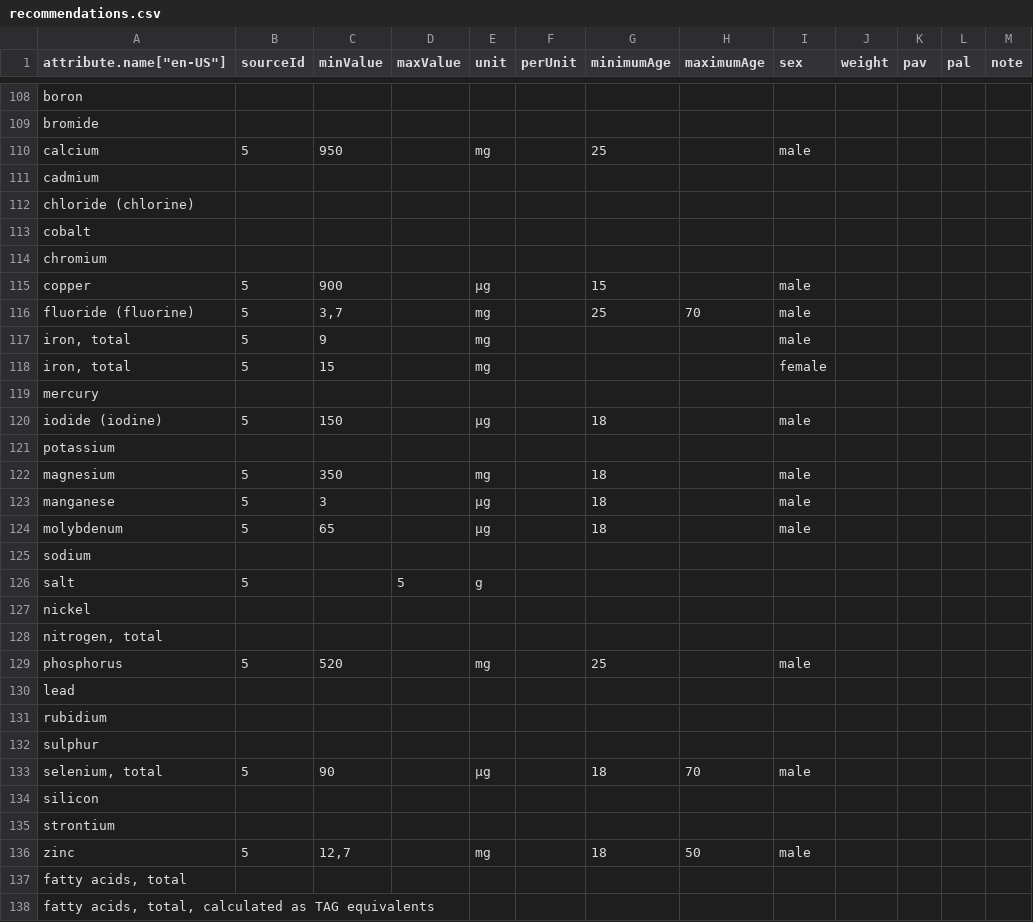
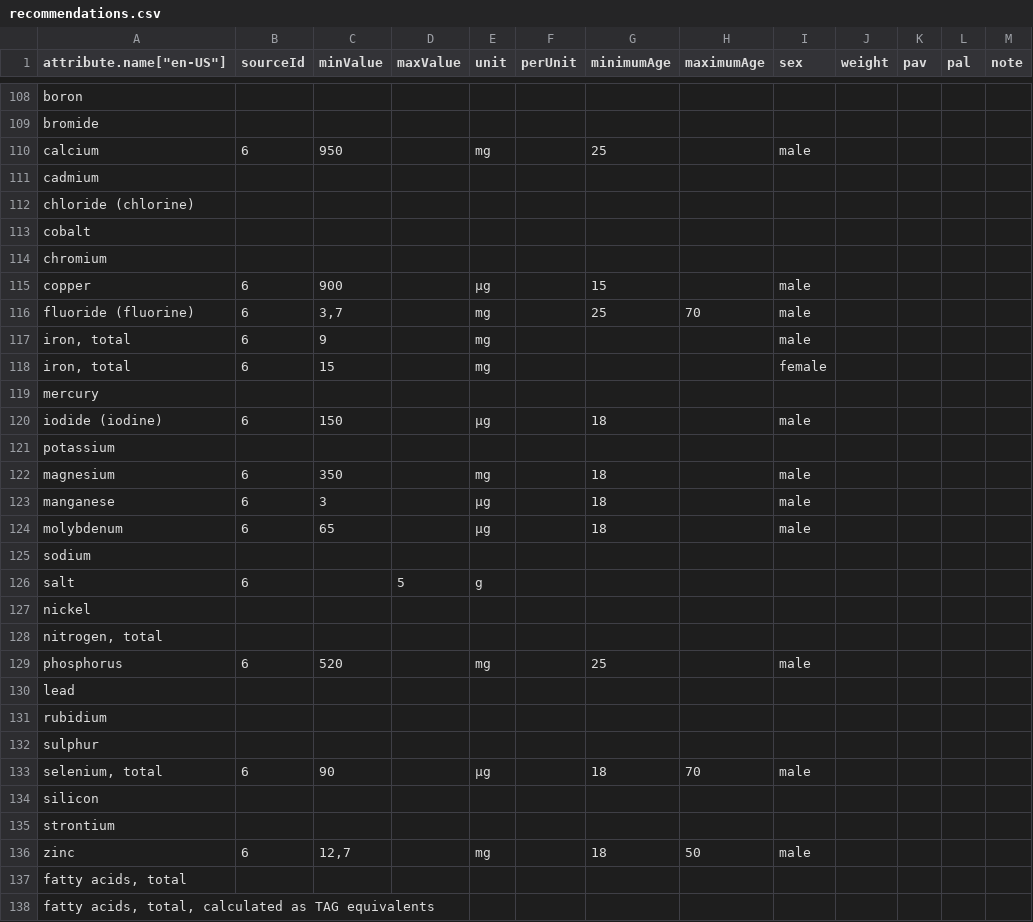
Before and after one commit to torava/pim-api, a CSV file: seeds/recommendations.csv, drawn as a sheet; only a part is shown, gaps mark what is left out; the diff covers the shown part only.

```diff
--- a/seeds/recommendations.csv
+++ b/seeds/recommendations.csv
@@ -109,3 +109,3 @@ boron;;;;;;;;;;;;
 bromide;;;;;;;;;;;;
-calcium;5;950;;mg;;25;;male;;;;
+calcium;6;950;;mg;;25;;male;;;;
 cadmium;;;;;;;;;;;;
@@ -114,17 +114,17 @@ cobalt;;;;;;;;;;;;
 chromium;;;;;;;;;;;;
-copper;5;900;;µg;;15;;male;;;;
-fluoride (fluorine);5;3,7;;mg;;25;70;male;;;;
-iron, total;5;9;;mg;;;;male;;;;
-iron, total;5;15;;mg;;;;female;;;;
+copper;6;900;;µg;;15;;male;;;;
+fluoride (fluorine);6;3,7;;mg;;25;70;male;;;;
+iron, total;6;9;;mg;;;;male;;;;
+iron, total;6;15;;mg;;;;female;;;;
 mercury;;;;;;;;;;;;
-iodide (iodine);5;150;;µg;;18;;male;;;;
+iodide (iodine);6;150;;µg;;18;;male;;;;
 potassium;;;;;;;;;;;;
-magnesium;5;350;;mg;;18;;male;;;;
-manganese;5;3;;µg;;18;;male;;;;
-molybdenum;5;65;;µg;;18;;male;;;;
+magnesium;6;350;;mg;;18;;male;;;;
+manganese;6;3;;µg;;18;;male;;;;
+molybdenum;6;65;;µg;;18;;male;;;;
 sodium;;;;;;;;;;;;
-salt;5;;5;g;;;;;;;;
+salt;6;;5;g;;;;;;;;
 nickel;;;;;;;;;;;;
 nitrogen, total;;;;;;;;;;;;
-phosphorus;5;520;;mg;;25;;male;;;;
+phosphorus;6;520;;mg;;25;;male;;;;
 lead;;;;;;;;;;;;
@@ -132,6 +132,6 @@ rubidium;;;;;;;;;;;;
 sulphur;;;;;;;;;;;;
-selenium, total;5;90;;µg;;18;70;male;;;;
+selenium, total;6;90;;µg;;18;70;male;;;;
 silicon;;;;;;;;;;;;
 strontium;;;;;;;;;;;;
-zinc;5;12,7;;mg;;18;50;male;;;;
+zinc;6;12,7;;mg;;18;50;male;;;;
 fatty acids, total;;;;;;;;;;;;
```
Also changed, not shown: 22 edited cells elsewhere in this file, seeds/sources.csv.
